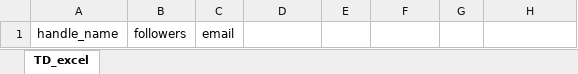
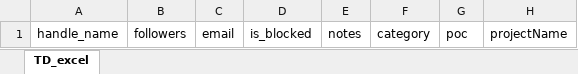
Before and after one commit to lykiuun56/db-project, an Excel workbook: src/assets/td_template.xlsx, sheet TD_excel, drawn as a sheet; values as stored, in another font and other column widths than the file's, no borders; the diff names each change by its address in the sheet, - before the commit and + after, or states it on an @@ line.

Commit message:
total template changed

```diff
--- a/src/assets/td_template.xlsx (sheet TD_excel)
+++ b/src/assets/td_template.xlsx (sheet TD_excel)
-D1: (empty)
+D1: is_blocked
-E1: (empty)
+E1: notes
-F1: (empty)
+F1: category
-G1: (empty)
+G1: poc
-H1: (empty)
+H1: projectName
```
